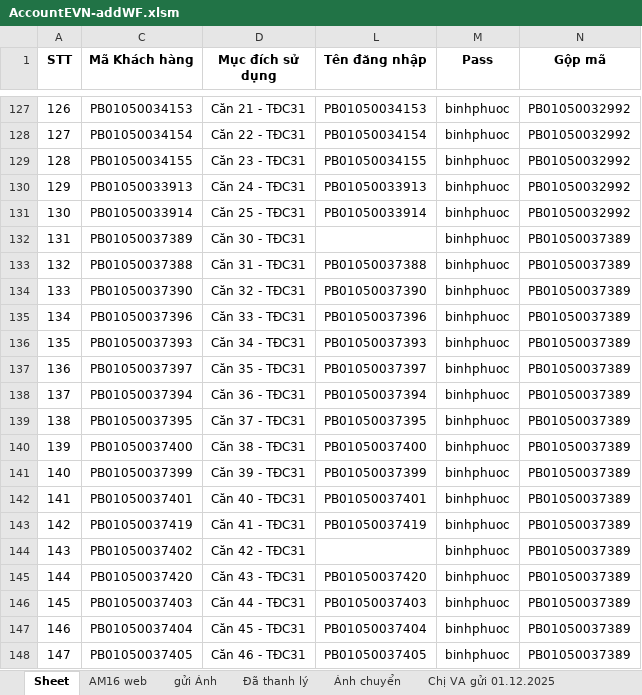
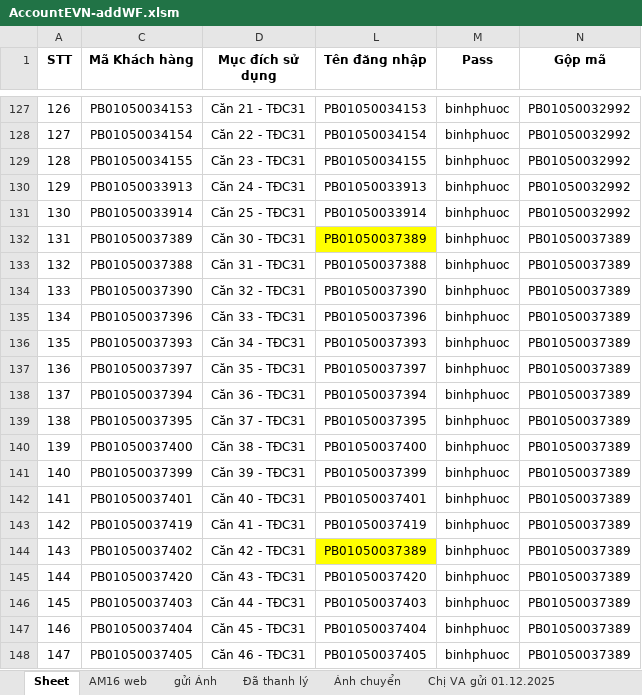
Before and after one commit to pttbk9cqt/Tamphan-WorkingBCMBP-WF, an Excel workbook: AccountEVN-addWF.xlsm, sheet Sheet, drawn as a sheet; only a part is shown, gaps mark what is left out; values as stored, in another font and other column widths than the file's, no borders; the diff names each change by its address in the sheet, - before the commit and + after, or states it on an @@ line.

Commit message:
Tâm đã cập nhật file excel acc đầy đủ

```diff
--- a/AccountEVN-addWF.xlsm (sheet Sheet)
+++ b/AccountEVN-addWF.xlsm (sheet Sheet)
-L132 (Tên đăng nhập): (empty)
+L132 (Tên đăng nhập): PB01050037389
-L132 fill: none
+L132 fill: #FFFF00
-L144 (Tên đăng nhập): (empty)
+L144 (Tên đăng nhập): PB01050037389
-L144 fill: none
+L144 fill: #FFFF00
```
